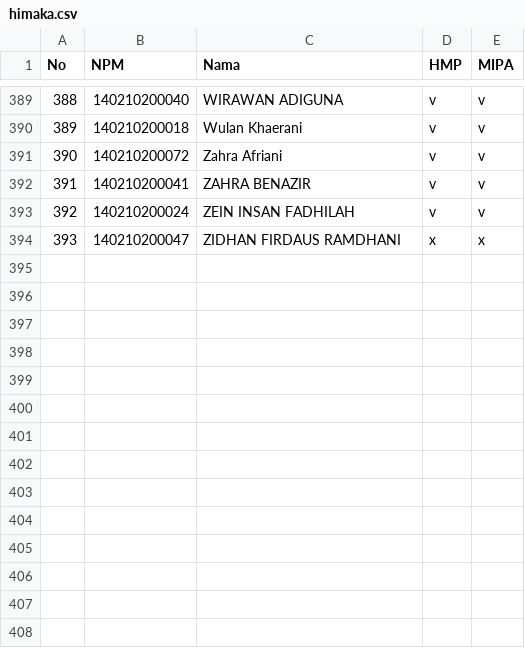
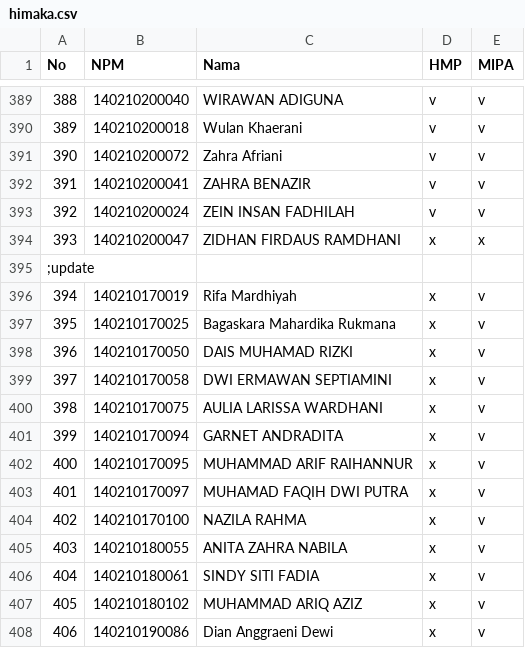
Before and after one commit to fyfirman/integrasi-mipa-server, a CSV file: csv/himaka.csv, drawn as a sheet; only a part is shown, gaps mark what is left out.

```diff
--- a/csv/himaka.csv
+++ b/csv/himaka.csv
@@ -394 +394,15 @@ No,NPM,Nama,HMP,MIPA
 393,140210200047,ZIDHAN FIRDAUS RAMDHANI,x,x
+;update
+394,140210170019,Rifa Mardhiyah,x,v
+395,140210170025,Bagaskara Mahardika Rukmana,x,v
+396,140210170050,DAIS MUHAMAD RIZKI,x,v
+397,140210170058,DWI ERMAWAN SEPTIAMINI,x,v
+398,140210170075,AULIA LARISSA WARDHANI,x,v
+399,140210170094,GARNET ANDRADITA,x,v
+400,140210170095,MUHAMMAD ARIF RAIHANNUR,x,v
+401,140210170097,MUHAMAD FAQIH DWI PUTRA,x,v
+402,140210170100,NAZILA RAHMA,x,v
+403,140210180055,ANITA ZAHRA NABILA,x,v
+404,140210180061,SINDY SITI FADIA,x,v
+405,140210180102,MUHAMMAD ARIQ AZIZ,x,v
+406,140210190086,Dian Anggraeni Dewi,x,v
```
Also changed, not shown: csv/admin.csv, csv/hifi.csv, 7 other files.
